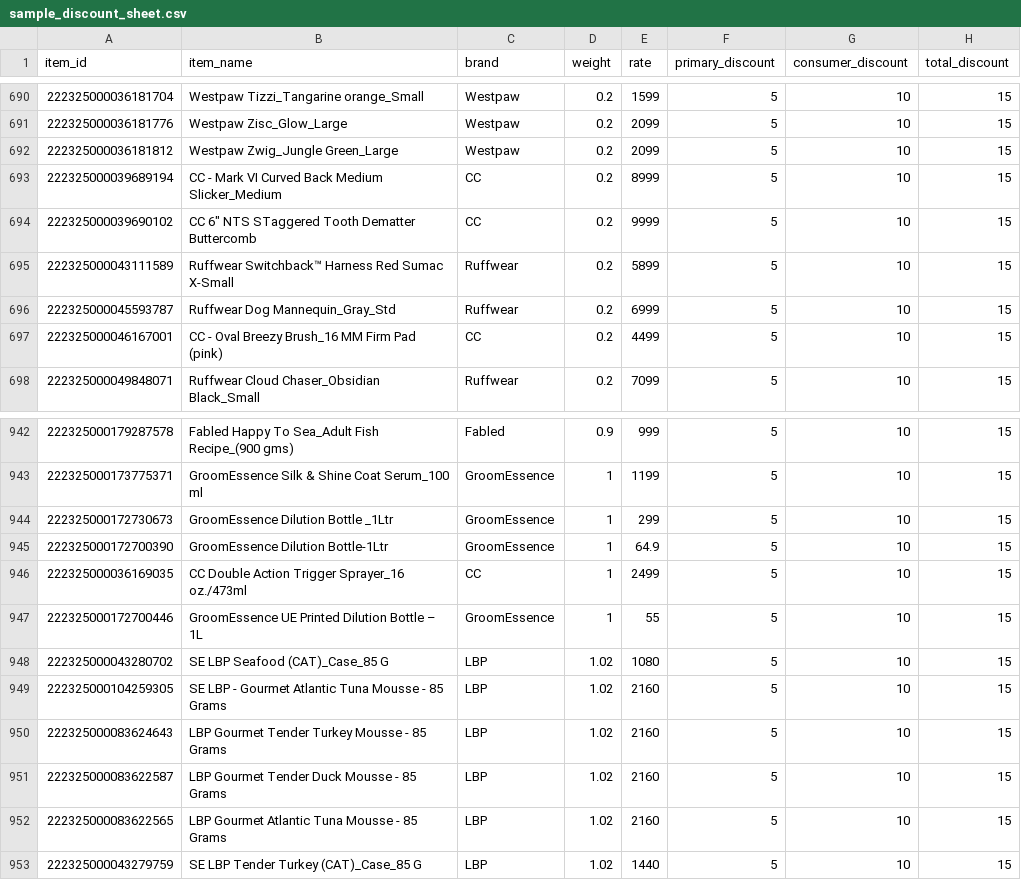
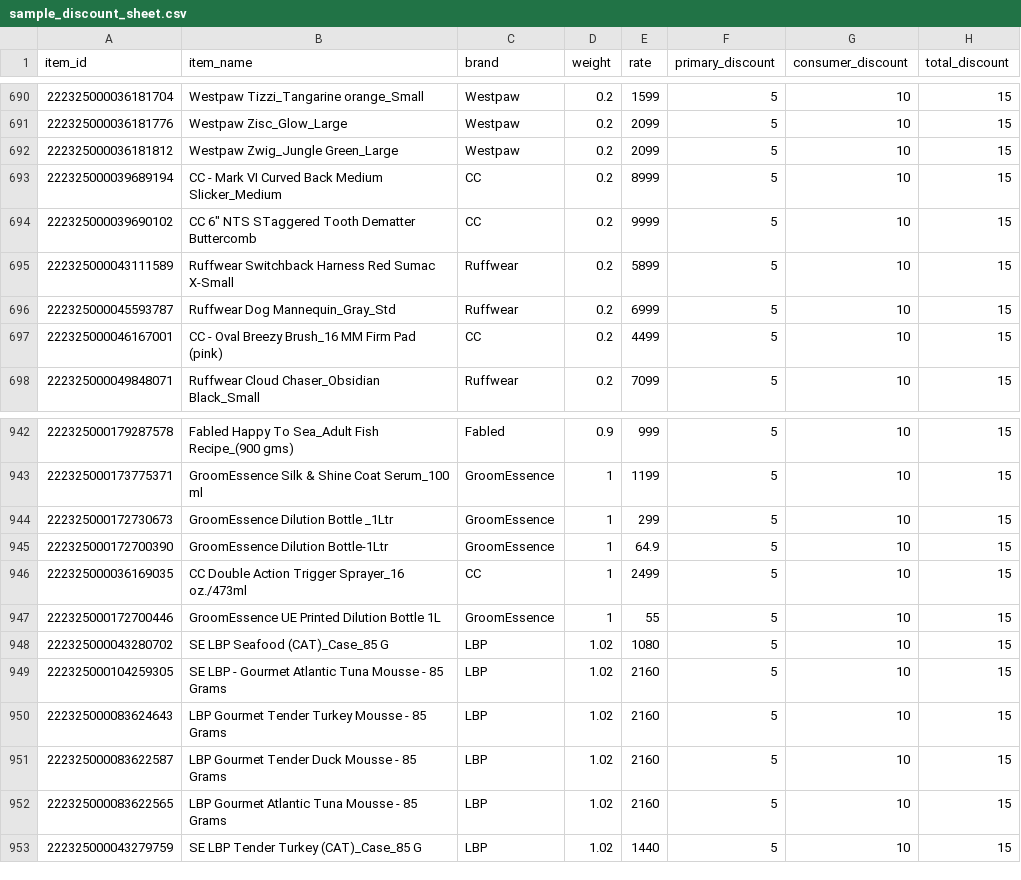
Before and after one commit to DeeptiAgarwal16/Automated-Pricelist-Management-System, a CSV file: data/sample_discount_sheet.csv (was sample_discount_sheet.csv), drawn as a sheet; only a part is shown, gaps mark what is left out; the diff covers the shown part only; the diff names each change by its address in the sheet, - before the commit and + after, or states it on an @@ line.

```diff
--- a/sample_discount_sheet.csv
+++ b/data/sample_discount_sheet.csv
-B695 (item_name): Ruffwear Switchback™ Harness Red…
+B695 (item_name): Ruffwear Switchback Harness Red…
-B947 (item_name): GroomEssence UE Printed Dilution Bottle – 1L
+B947 (item_name): GroomEssence UE Printed Dilution Bottle 1L
```
Also changed, not shown: 6 edited cells elsewhere in this file.
